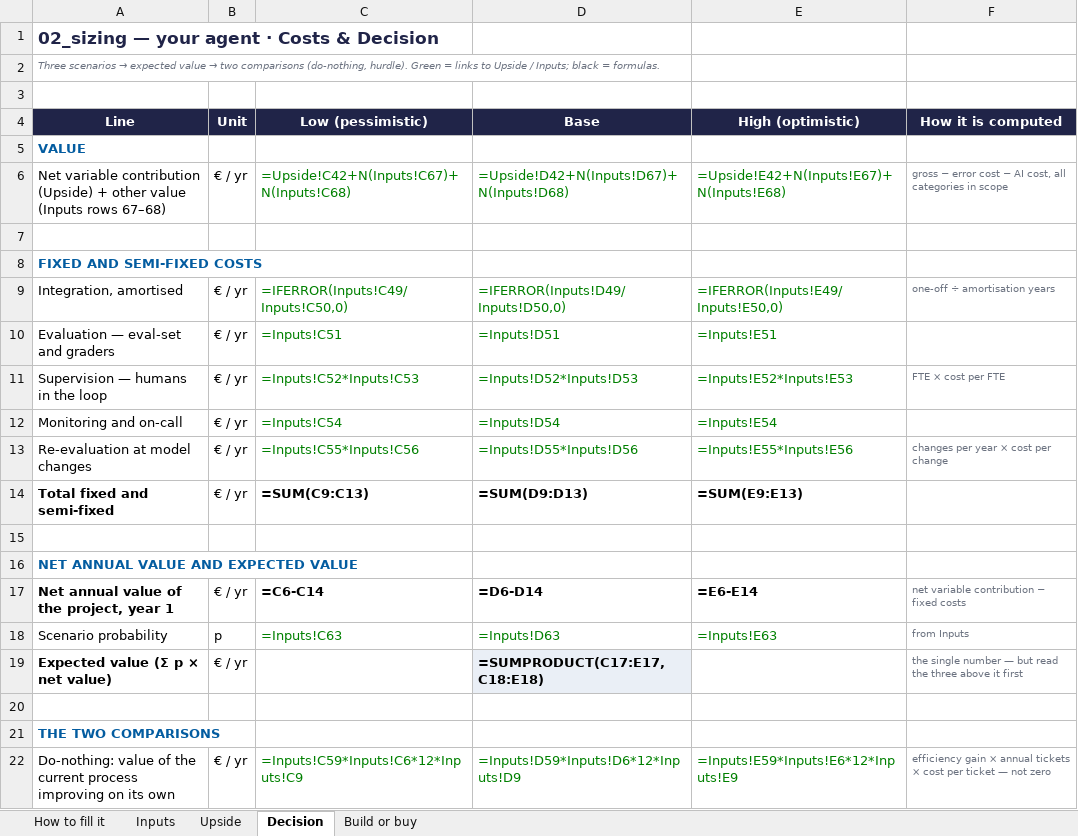
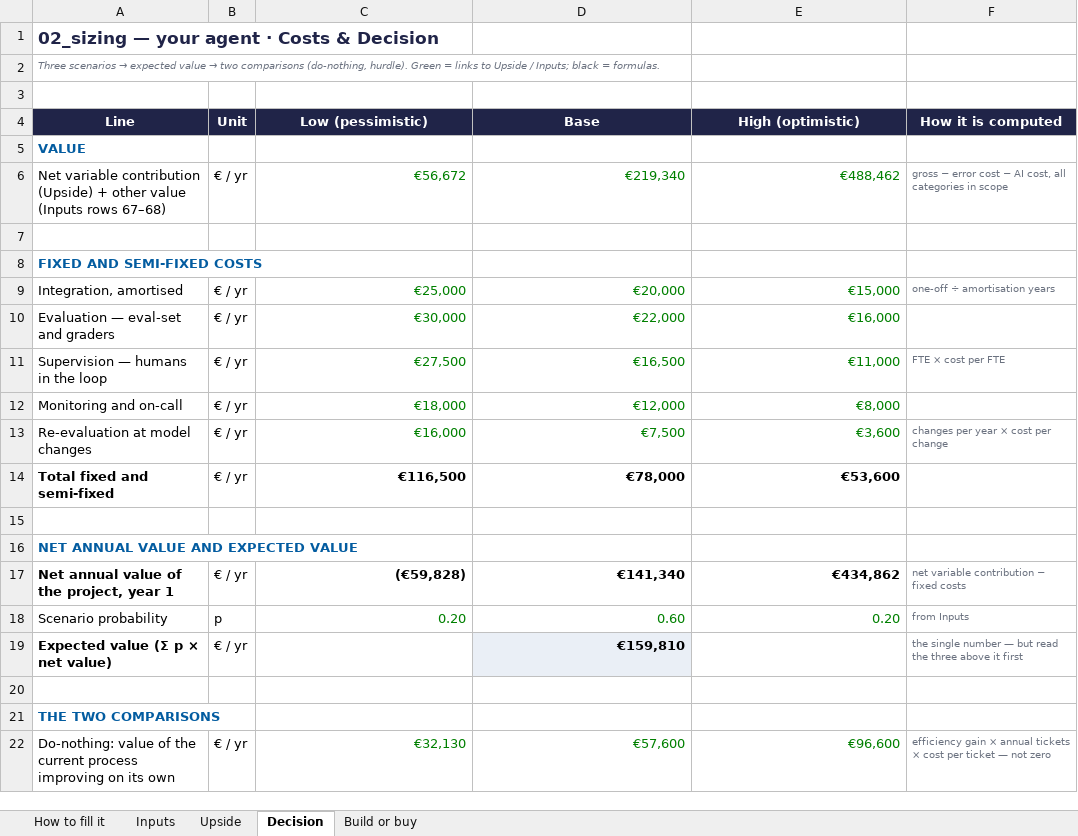
Before and after one commit to lsantus-mines/deploy-project-product-management, an Excel workbook: 02_sizing.xlsx, sheet Decision, drawn as a sheet; only a part is shown; values as stored, in another font and other column widths than the file's, no borders; formulas without a stored value are shown as written; the diff covers the shown part only; the diff names each change by its address in the sheet, - before the commit and + after, or states it on an @@ line.

```diff
--- a/02_sizing.xlsx (sheet Decision)
+++ b/02_sizing.xlsx (sheet Decision)
-C6 (Low (pessimistic)): =Upside!C42+N(Inputs!C67)+N(Inputs!C68)
+C6 (Low (pessimistic)): €56,672
-D6 (Base): =Upside!D42+N(Inputs!D67)+N(Inputs!D68)
+D6 (Base): €219,340
-E6 (High (optimistic)): =Upside!E42+N(Inputs!E67)+N(Inputs!E68)
+E6 (High (optimistic)): €488,462
-C9 (Low (pessimistic)): =IFERROR(Inputs!C49/Inputs!C50,0)
+C9 (Low (pessimistic)): €25,000
-D9 (Base): =IFERROR(Inputs!D49/Inputs!D50,0)
+D9 (Base): €20,000
-E9 (High (optimistic)): =IFERROR(Inputs!E49/Inputs!E50,0)
+E9 (High (optimistic)): €15,000
-C10 (Low (pessimistic)): =Inputs!C51
+C10 (Low (pessimistic)): €30,000
-D10 (Base): =Inputs!D51
+D10 (Base): €22,000
-E10 (High (optimistic)): =Inputs!E51
+E10 (High (optimistic)): €16,000
-C11 (Low (pessimistic)): =Inputs!C52*Inputs!C53
+C11 (Low (pessimistic)): €27,500
-D11 (Base): =Inputs!D52*Inputs!D53
+D11 (Base): €16,500
-E11 (High (optimistic)): =Inputs!E52*Inputs!E53
+E11 (High (optimistic)): €11,000
-C12 (Low (pessimistic)): =Inputs!C54
+C12 (Low (pessimistic)): €18,000
-D12 (Base): =Inputs!D54
+D12 (Base): €12,000
-E12 (High (optimistic)): =Inputs!E54
+E12 (High (optimistic)): €8,000
-C13 (Low (pessimistic)): =Inputs!C55*Inputs!C56
+C13 (Low (pessimistic)): €16,000
-D13 (Base): =Inputs!D55*Inputs!D56
+D13 (Base): €7,500
-E13 (High (optimistic)): =Inputs!E55*Inputs!E56
+E13 (High (optimistic)): €3,600
-C14 (Low (pessimistic)): =SUM(C9:C13)
+C14 (Low (pessimistic)): €116,500
-D14 (Base): =SUM(D9:D13)
+D14 (Base): €78,000
-E14 (High (optimistic)): =SUM(E9:E13)
+E14 (High (optimistic)): €53,600
-C17 (Low (pessimistic)): =C6-C14
+C17 (Low (pessimistic)): (€59,828)
-D17 (Base): =D6-D14
+D17 (Base): €141,340
-E17 (High (optimistic)): =E6-E14
+E17 (High (optimistic)): €434,862
-C18 (Low (pessimistic)): =Inputs!C63
+C18 (Low (pessimistic)): 0.20
-D18 (Base): =Inputs!D63
+D18 (Base): 0.60
-E18 (High (optimistic)): =Inputs!E63
+E18 (High (optimistic)): 0.20
-D19 (Base): =SUMPRODUCT(C17:E17,C18:E18)
+D19 (Base): €159,810
-C22 (Low (pessimistic)): =Inputs!C59*Inputs!C6*12*Inputs!C9
+C22 (Low (pessimistic)): €32,130
-D22 (Base): =Inputs!D59*Inputs!D6*12*Inputs!D9
+D22 (Base): €57,600
-E22 (High (optimistic)): =Inputs!E59*Inputs!E6*12*Inputs!E9
+E22 (High (optimistic)): €96,600
```
Also changed, not shown: 27 edited cells elsewhere in this sheet, sheet Upside, sheet Inputs, sheet Build or buy, 20 other files.
